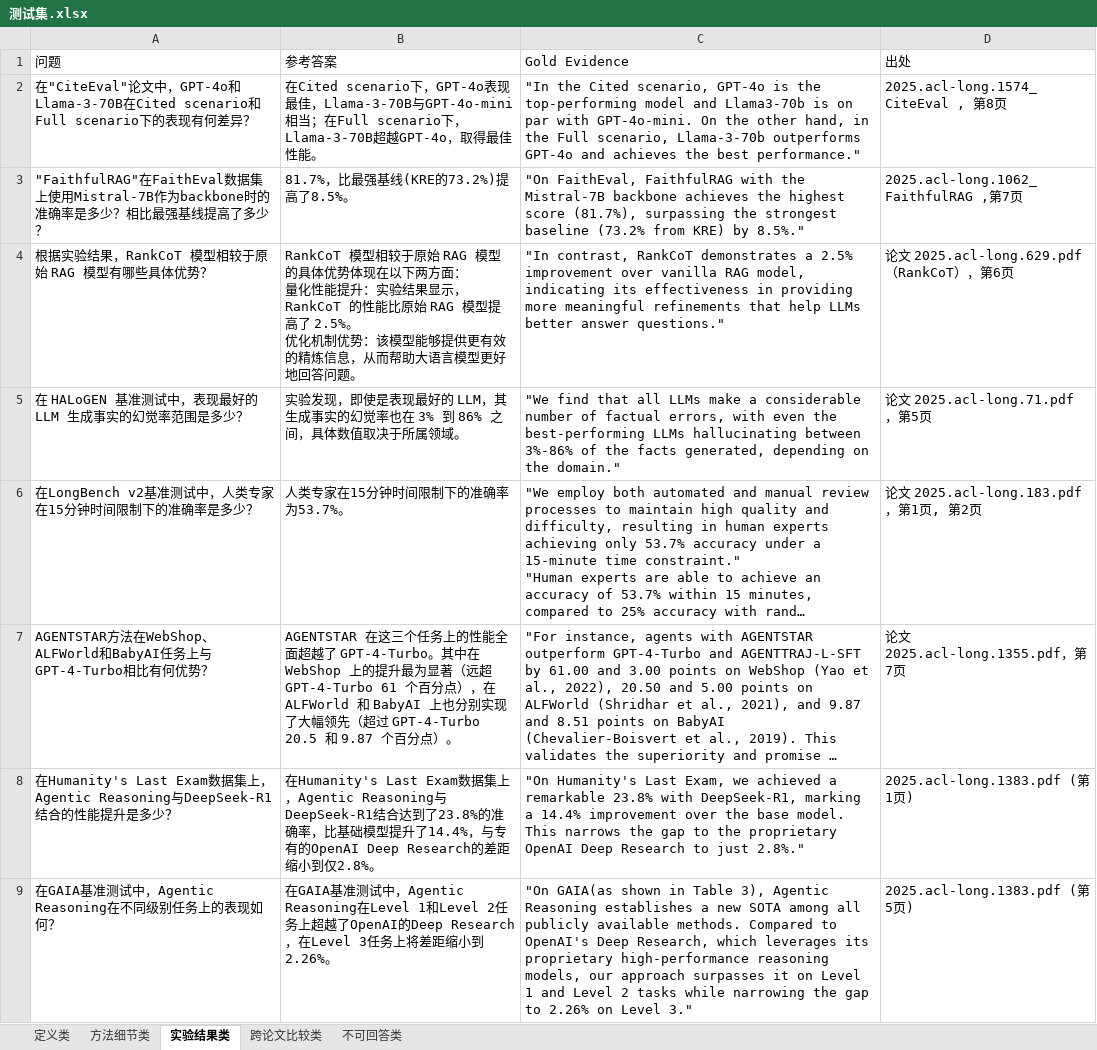
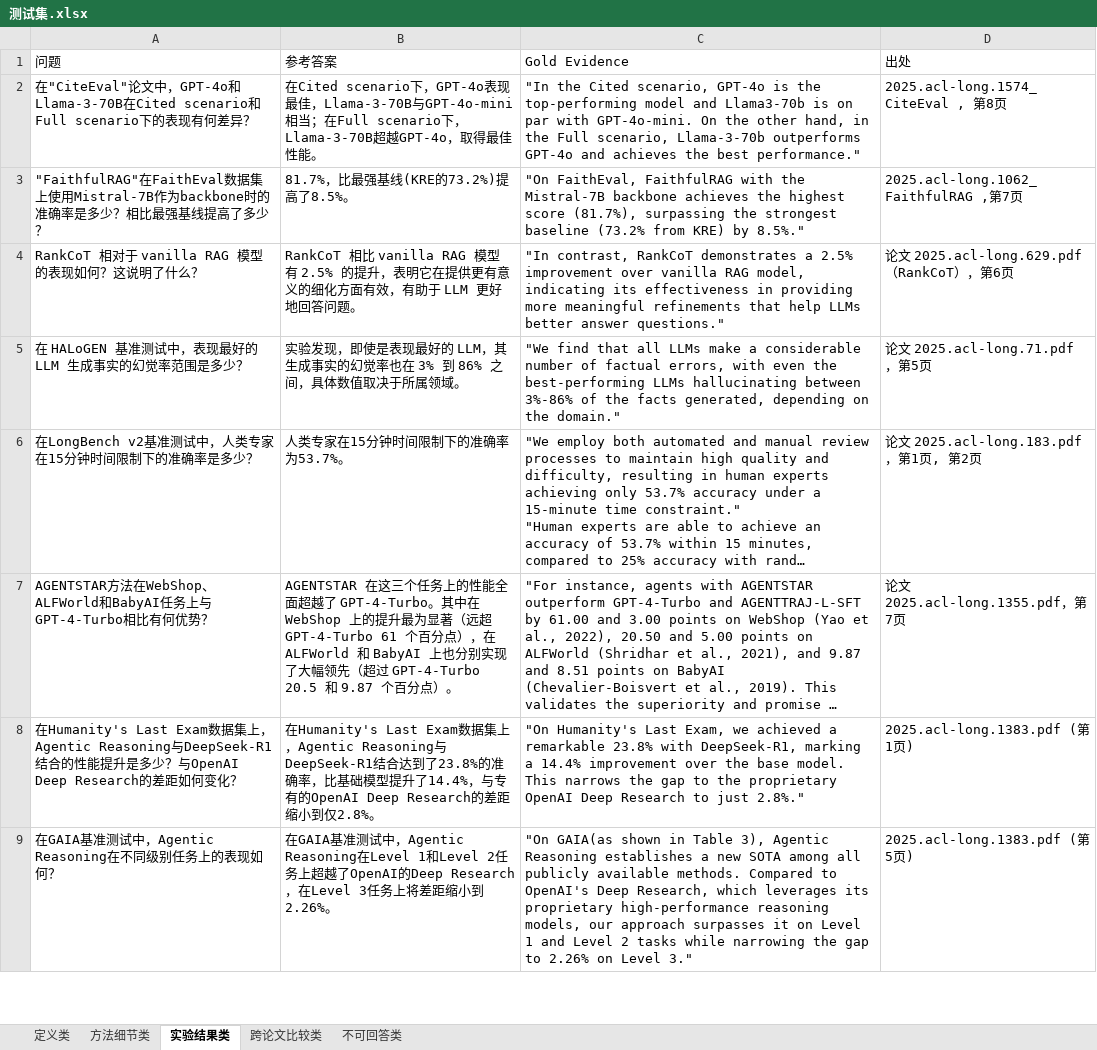
Before and after one commit to YeSh1ne/rag, an Excel workbook: code/测试集.xlsx, sheet 实验结果类, drawn as a sheet; only a part is shown; long unchanged cells end in …; values as stored, in another font and other column widths than the file's, no borders; ↵ is a line break in a cell; the diff covers the shown part only; the diff names each change by its address in the sheet, - before the commit and + after, or states it on an @@ line.

```diff
--- a/code/测试集.xlsx (sheet 实验结果类)
+++ b/code/测试集.xlsx (sheet 实验结果类)
-A4 (问题): 根据实验结果，RankCoT 模型相较于原始 RAG 模型有哪些具体优势？
+A4 (问题): RankCoT 相对于 vanilla RAG 模型的表现如何？这说明了什么？
-B4 (参考答案): RankCoT 模型相较于原始 RAG 模型的具体优势体现在以下两方面： ↵ 量化性能提升：实验结果显示，RankCoT 的性能比原始 RAG 模型提高了 2.5%。 ↵ 优化机制优势：该模型能够提供更有效的精炼信息，从而帮助大语言模型更好地回…
+B4 (参考答案): RankCoT 相比 vanilla RAG 模型有 2.5% 的提升，表明它在提供更有意义的细化方面有效，有助于 LLM 更好地回…
-A8 (问题): …少？
+A8 (问题): …少？与OpenAI Deep Research的差距如何变化？
```
Also changed, not shown: 5 edited cells elsewhere in this sheet, sheet 方法细节类, sheet 跨论文比较类, sheet 定义类, sheet 不可回答类, 18 other files.
